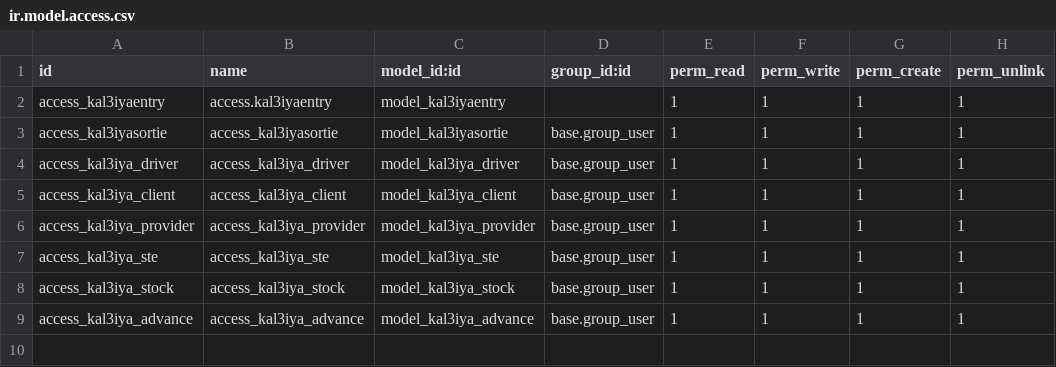
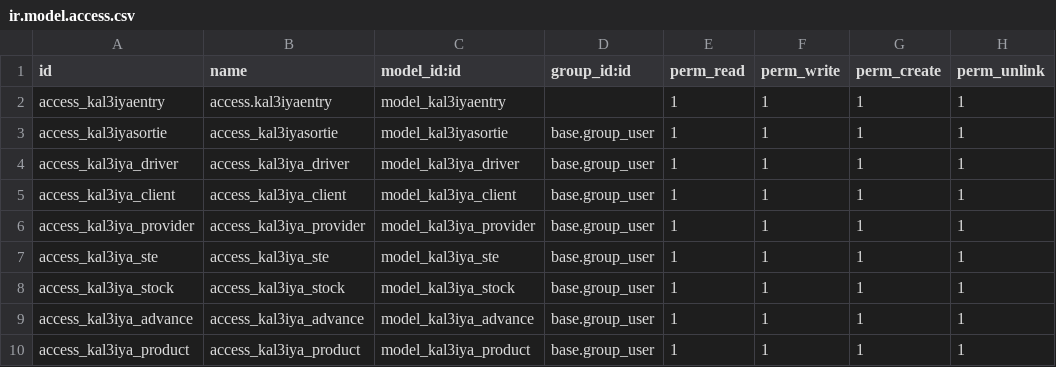
Before and after one commit to ayoubakhrif/Soufiane-Food, a CSV file: custom-addons/kal3iya/security/ir.model.access.csv, drawn as a sheet; the diff names each change by its address in the sheet, - before the commit and + after, or states it on an @@ line.

Commit message:
Test updates

```diff
--- a/custom-addons/kal3iya/security/ir.model.access.csv
+++ b/custom-addons/kal3iya/security/ir.model.access.csv
+row 10: access_kal3iya_product | access_kal3iya_product | model_kal3iya_product | base.group_user | 1 | 1 | 1 | 1
```
